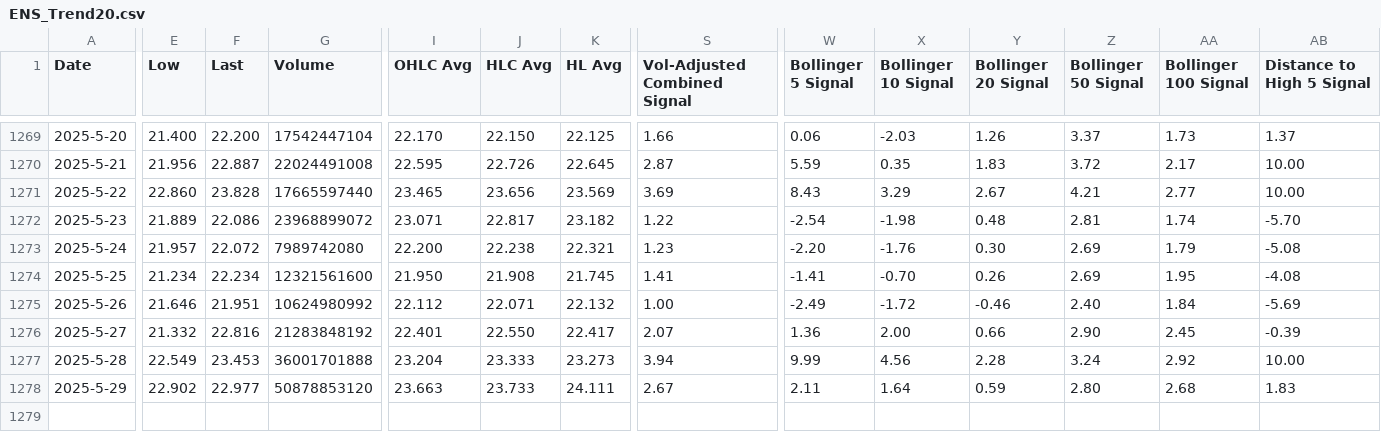
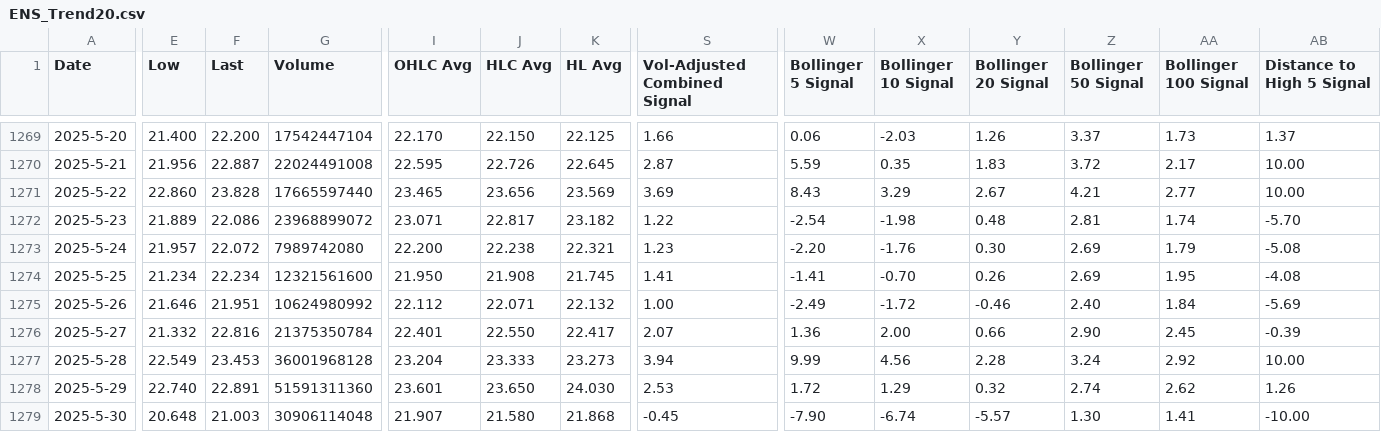
Before and after one commit to QV2000/crypto-trend-data, a CSV file: data/ENS_Trend20.csv, drawn as a sheet; only a part is shown, gaps mark what is left out; rows hold the shown columns only; the diff covers the shown part only; the diff names each change by its address in the sheet, - before the commit and + after, or states it on an @@ line.

Commit message:
Add trend data: ENS_Trend20.csv

```diff
--- a/data/ENS_Trend20.csv
+++ b/data/ENS_Trend20.csv
-G1276 (Volume): 21283848192
+G1276 (Volume): 21375350784
-G1277 (Volume): 36001701888
+G1277 (Volume): 36001968128
-E1278 (Low): 22.902
+E1278 (Low): 22.740
-F1278 (Last): 22.977
+F1278 (Last): 22.891
-G1278 (Volume): 50878853120
+G1278 (Volume): 51591311360
-I1278 (OHLC Avg): 23.663
+I1278 (OHLC Avg): 23.601
-J1278 (HLC Avg): 23.733
+J1278 (HLC Avg): 23.650
-K1278 (HL Avg): 24.111
+K1278 (HL Avg): 24.030
-S1278 (Vol-Adjusted Combined Signal): 2.67
+S1278 (Vol-Adjusted Combined Signal): 2.53
-W1278 (Bollinger 5 Signal): 2.11
+W1278 (Bollinger 5 Signal): 1.72
-X1278 (Bollinger 10 Signal): 1.64
+X1278 (Bollinger 10 Signal): 1.29
-Y1278 (Bollinger 20 Signal): 0.59
+Y1278 (Bollinger 20 Signal): 0.32
-Z1278 (Bollinger 50 Signal): 2.80
+Z1278 (Bollinger 50 Signal): 2.74
-AA1278 (Bollinger 100 Signal): 2.68
+AA1278 (Bollinger 100 Signal): 2.62
-AB1278 (Distance to High 5 Signal): 1.83
+AB1278 (Distance to High 5 Signal): 1.26
+row 1279: 2025-5-30 | 20.648 | 21.003 | 30906114048 | 21.907 | 21.580 | 21.868 | -0.45 | -7.90 | -6.74 | -5.57 | 1.30 | 1.41 | -10.00
```
Also changed, not shown: 4 edited cells elsewhere in this file.
